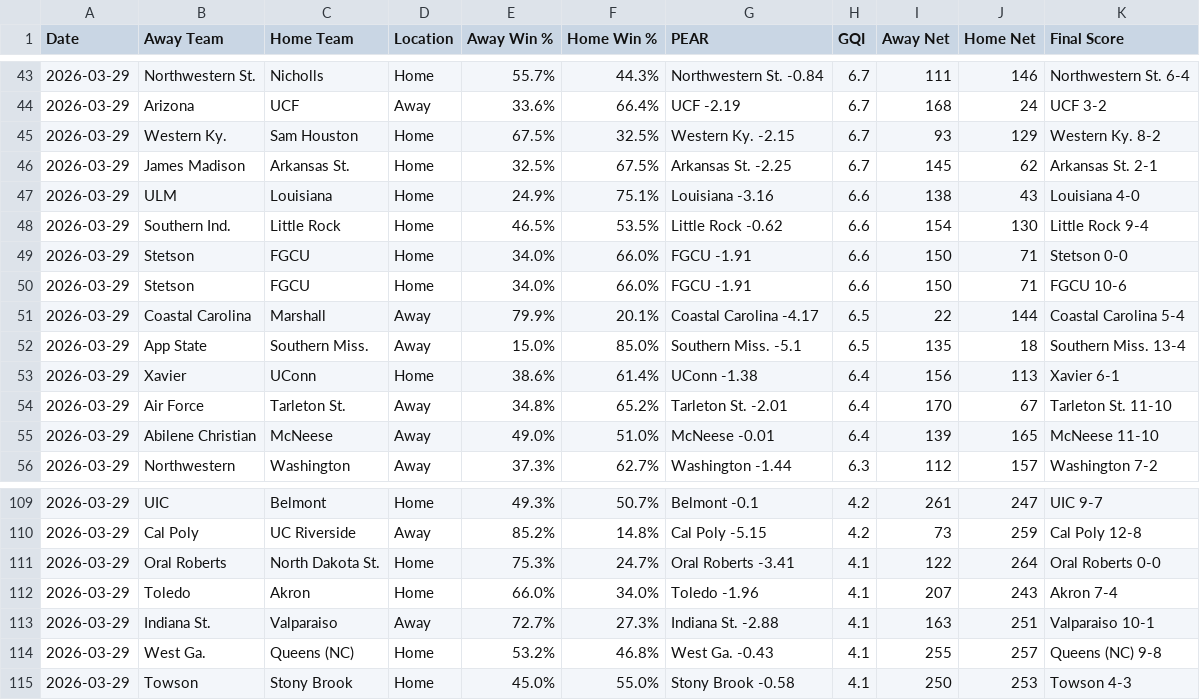
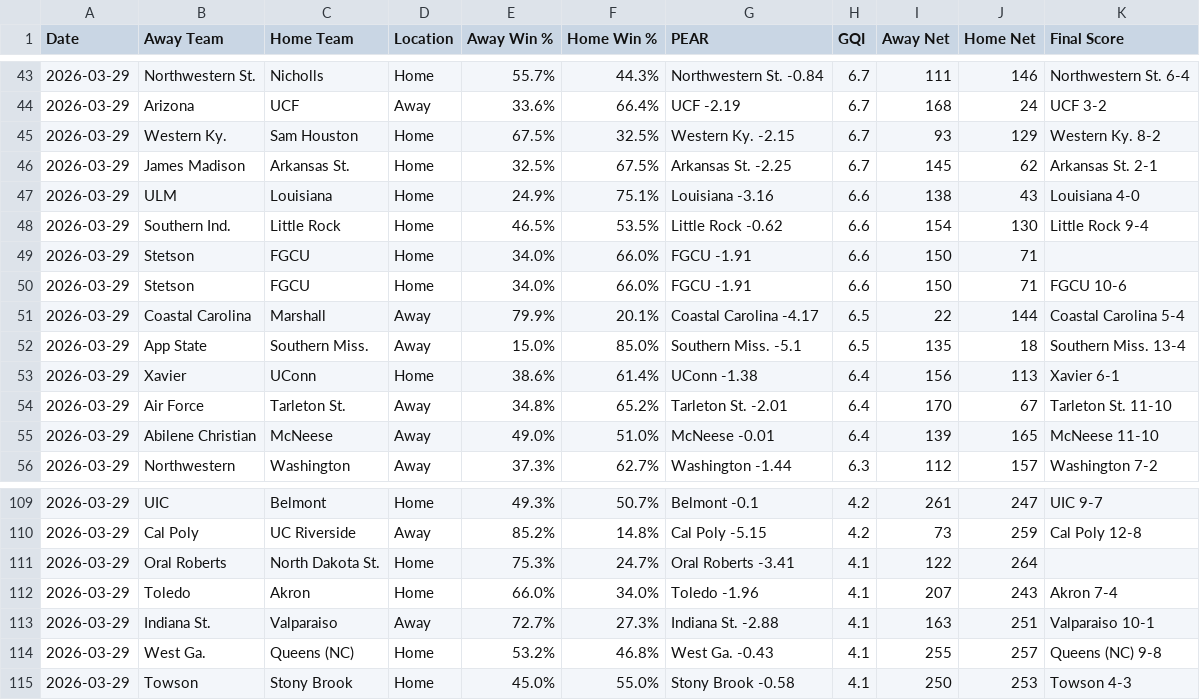
Before and after one commit to seth77777778/College-Baseball-Analytics, a CSV file: College Baseball Games/cbase_games_2026-03-29.csv, drawn as a sheet; only a part is shown, gaps mark what is left out.

Commit message:
Update cbase_games_2026-03-29.csv

```diff
--- a/College Baseball Games/cbase_games_2026-03-29.csv
+++ b/College Baseball Games/cbase_games_2026-03-29.csv
@@ -48,3 +48,3 @@ Date,Away Team,Home Team,Location,Away Win %,Home Win %,PEAR,GQI,Away Net,Home N
 2026-03-29,Southern Ind.,Little Rock,Home,46.5%,53.5%,Little Rock -0.62,6.6,154,130,Little Rock 9-4
-2026-03-29,Stetson,FGCU,Home,34.0%,66.0%,FGCU -1.91,6.6,150,71,Stetson 0-0
+2026-03-29,Stetson,FGCU,Home,34.0%,66.0%,FGCU -1.91,6.6,150,71,
 2026-03-29,Stetson,FGCU,Home,34.0%,66.0%,FGCU -1.91,6.6,150,71,FGCU 10-6
@@ -110,3 +110,3 @@ Date,Away Team,Home Team,Location,Away Win %,Home Win %,PEAR,GQI,Away Net,Home N
 2026-03-29,Cal Poly,UC Riverside,Away,85.2%,14.8%,Cal Poly -5.15,4.2,73,259,Cal Poly 12-8
-2026-03-29,Oral Roberts,North Dakota St.,Home,75.3%,24.7%,Oral Roberts -3.41,4.1,122,264,Oral Roberts 0-0
+2026-03-29,Oral Roberts,North Dakota St.,Home,75.3%,24.7%,Oral Roberts -3.41,4.1,122,264,
 2026-03-29,Toledo,Akron,Home,66.0%,34.0%,Toledo -1.96,4.1,207,243,Akron 7-4
```
